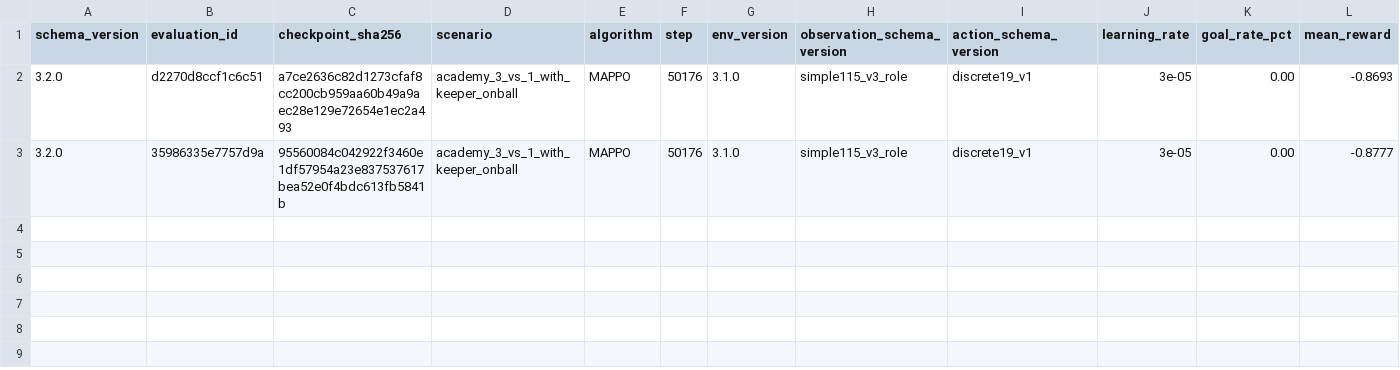
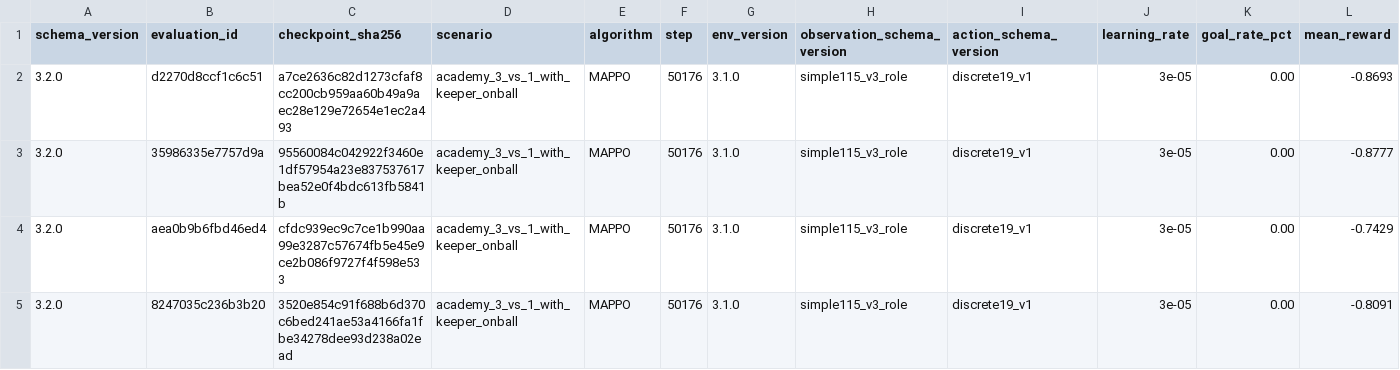
Before and after one commit to natnakem-cyb/GMN-Football-3-main, a CSV file: runs/mappo_academy_3_vs_1_with_keeper_onball_seed42_full/eval_progress.csv, drawn as a sheet; only a part is shown; rows hold the shown columns only; the diff names each change by its address in the sheet, - before the commit and + after, or states it on an @@ line.

Commit message:
Add mix-script evaluation artifacts and findings
- Run pure-π eval (ONBALL-pi, 20 eps/seed, deterministic) on mix-script
  checkpoints at 15k and 50k for seeds 42, 123, 7, 999
- Document results in MIXSCRIPT_FINDINGS.md
- Both primary and secondary pre-registered criteria FAIL:
  * Primary (>=3/4 seeds exceed baseline+0.50pp): 2/4 at 15k, 1/4 at 50k
  * Secondary (>=2/4 seeds with pass_completed+shot): 1/4 at 15k, 0/4 at 50k
- Seed 123 is the only consistent improver; other seeds revert to baseline
  or below after scripting is removed
- Update run manifests and eval_progress.csv for mix-script experiments

```diff
--- a/runs/mappo_academy_3_vs_1_with_keeper_onball_seed42_full/eval_progress.csv
+++ b/runs/mappo_academy_3_vs_1_with_keeper_onball_seed42_full/eval_progress.csv
+row 4: 3.2.0 | aea0b9b6fbd46ed4 | cfdc939ec9c7ce1b990aa99e3287c57674fb5e45e9ce2b086f9727f4f598e533 | academy_3_vs_1_with_keeper_onball | MAPPO | 50176 | 3.1.0 | simple115_v3_role | discrete19_v1 | 3e-05 | 0.00 | -0.7429
+row 5: 3.2.0 | 8247035c236b3b20 | 3520e854c91f688b6d370c6bed241ae53a4166fa1fbe34278dee93d238a02ead | academy_3_vs_1_with_keeper_onball | MAPPO | 50176 | 3.1.0 | simple115_v3_role | discrete19_v1 | 3e-05 | 0.00 | -0.8091
```
Also changed, not shown: runs/mappo_academy_3_vs_1_with_keeper_onball_seed123_full/eval_progress.csv, runs/mappo_academy_3_vs_1_with_keeper_onball_seed7_full/eval_progress.csv, 14 other files.
